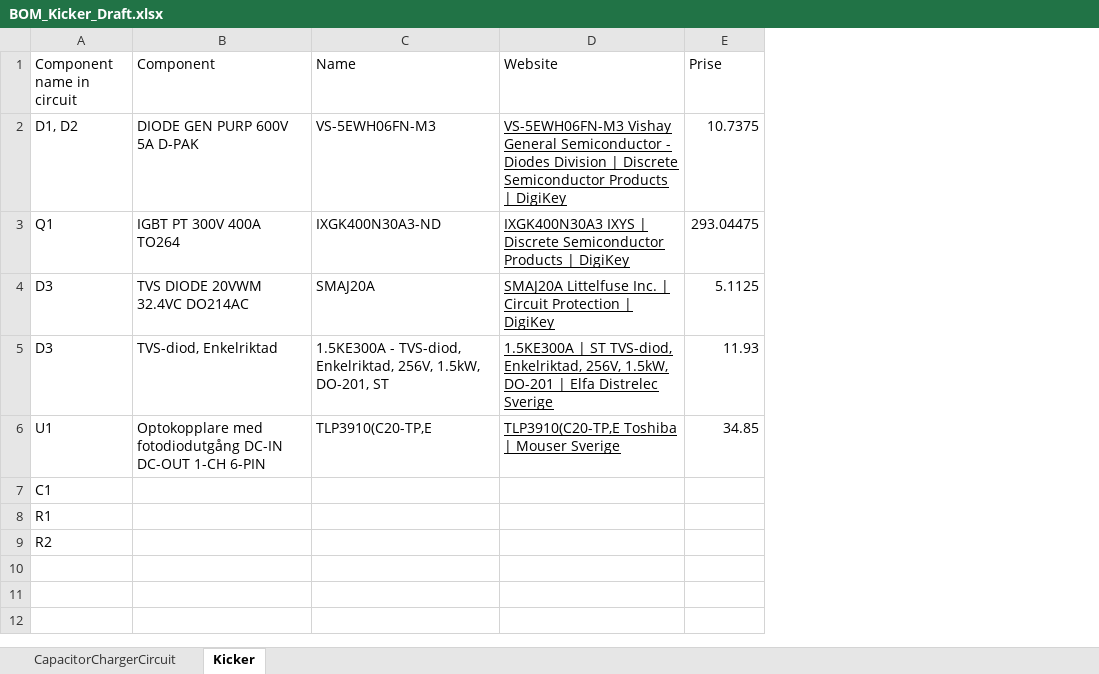
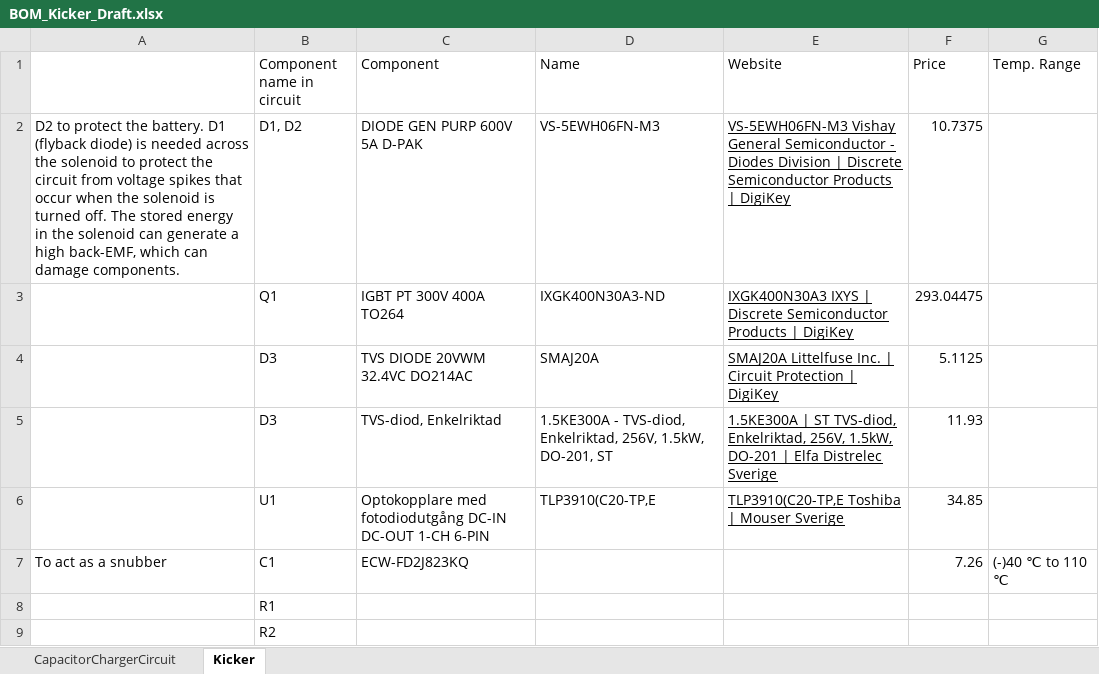
Before and after one commit to DVA490-474-Project-Course/SSL-Hardware-Development, an Excel workbook: BOM/BOM_Kicker_Draft.xlsx, sheet Kicker, drawn as a sheet; values as stored, in another font and other column widths than the file's, no borders; addresses are those after the commit; the diff names each change by its address in the sheet, - before the commit and + after, or states it on an @@ line.

```diff
--- a/BOM/BOM_Kicker_Draft.xlsx (sheet Kicker)
+++ b/BOM/BOM_Kicker_Draft.xlsx (sheet Kicker)
+column A, rows 2-7: D2 to protect the battery. D1 (flyback diode) is needed across the solenoid to protect the circuit from voltage spikes that occur when the solenoid is turned off. The stored energy in the solenoid can generate a high back-EMF, which can damage components. |  |  |  |  | To act as a snubber
+column G (Temp. Range), row 7: (-)40 ℃ to 110 ℃
-F1: Prise
+F1: Price
-C7 (Component): (empty)
+C7 (Component): ECW-FD2J823KQ
-F7 (Price): (empty)
+F7 (Price): 7.26
```
Also changed, not shown: sheet CapacitorChargerCircuit.
